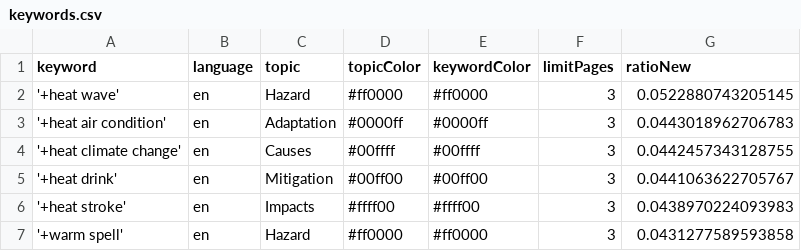
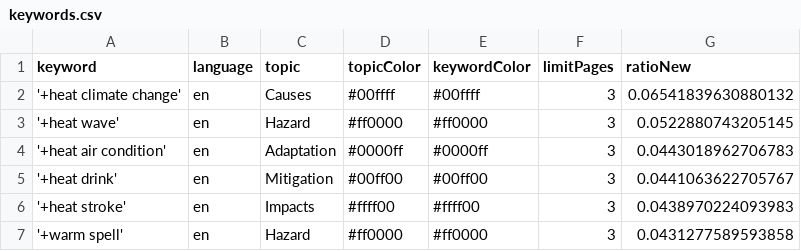
Before and after one commit to magaliekathrin-news/HeatIsComing, a CSV file: keywords.csv, drawn as a sheet; removed rows and columns are numbered as before the commit, all else as after; the diff names each change by its address in the sheet, - before the commit and + after, or states it on an @@ line.

```diff
--- a/keywords.csv
+++ b/keywords.csv
+row 2: '+heat climate change' | en | Causes | #00ffff | #00ffff | 3 | 0.06541839630880132
-row 4: '+heat climate change' | en | Causes | #00ffff | #00ffff | 3 | 0.0442457343128755
```
Also changed, not shown: 1 other file.
